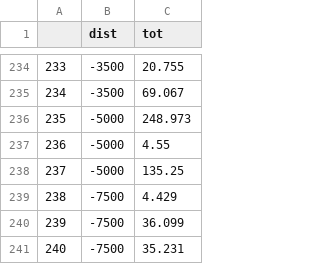
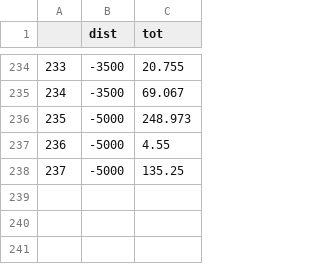
Before and after one commit to jenniesuz/tsetse_wli, a CSV file: tsetseModel/tsetseCounts.csv, drawn as a sheet; only a part is shown, gaps mark what is left out; the diff names each change by its address in the sheet, - before the commit and + after, or states it on an @@ line.

```diff
--- a/tsetseModel/tsetseCounts.csv
+++ b/tsetseModel/tsetseCounts.csv
-row 239: 238 | -7500 | 4.429
-row 240: 239 | -7500 | 36.099
-row 241: 240 | -7500 | 35.231
```
Also changed, not shown: 1 other file.
